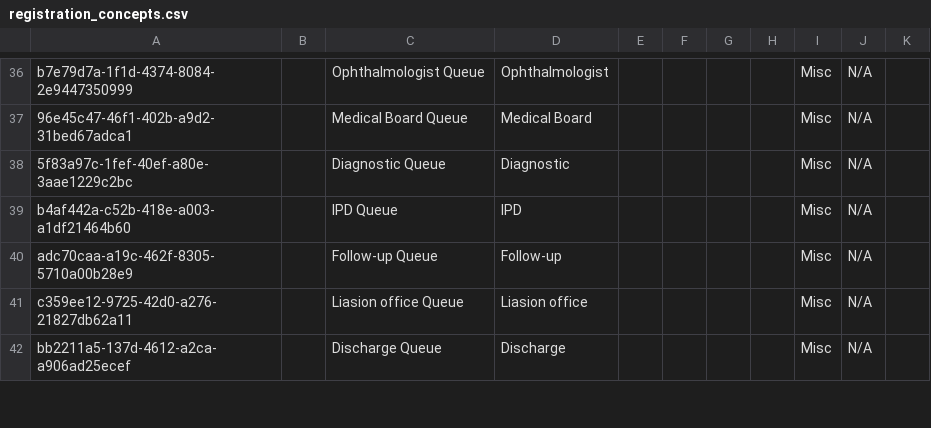
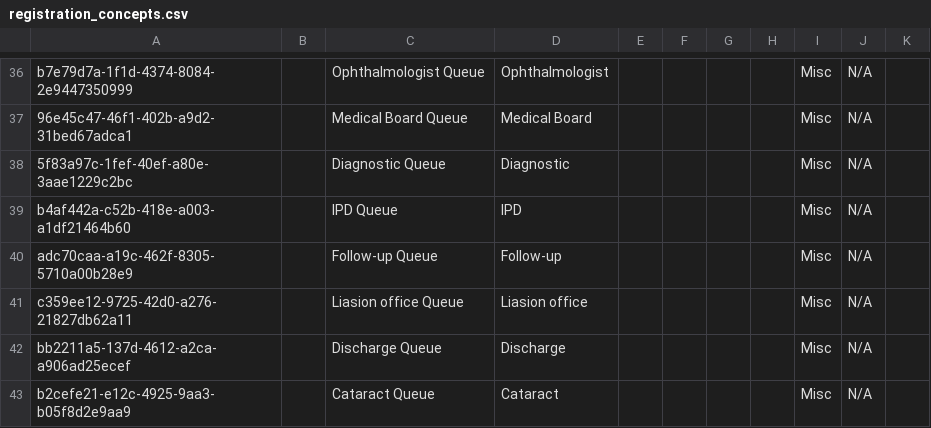
Before and after one commit to IntelliSOFT-Consulting/bdsec-metadata, a CSV file: configuration/concepts/registration_concepts.csv, drawn as a sheet; only a part is shown, gaps mark what is left out; the diff covers the shown part only; the diff names each change by its address in the sheet, - before the commit and + after, or states it on an @@ line.

Commit message:
Cataract queue config

```diff
--- a/configuration/concepts/registration_concepts.csv
+++ b/configuration/concepts/registration_concepts.csv
+row 43: b2cefe21-e12c-4925-9aa3-b05f8d2e9aa9 |  | Cataract Queue | Cataract |  |  |  |  | Misc | N/A
```
Also changed, not shown: 1 edited cell elsewhere in this file, 1 other file.
